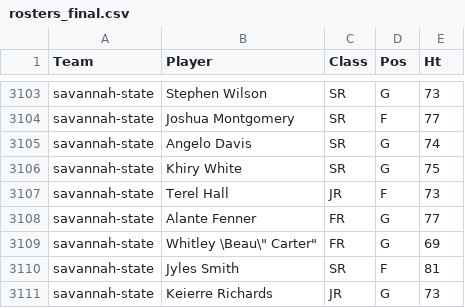
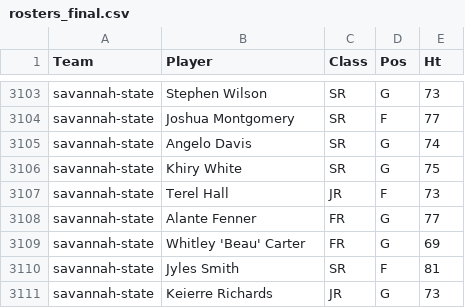
Before and after one commit to datadave/GADS9-NYC-Spring2014-Students, a CSV file: lab_submissions/project01/csheehan/rosters_final.csv, drawn as a sheet; only a part is shown, gaps mark what is left out.

Commit message:
Update rosters_final.csv

```diff
--- a/lab_submissions/project01/csheehan/rosters_final.csv
+++ b/lab_submissions/project01/csheehan/rosters_final.csv
@@ -3108,3 +3108,3 @@ savannah-state,"Terel Hall",JR,F,73
 savannah-state,"Alante Fenner",FR,G,77
-savannah-state,"Whitley \"Beau\" Carter",FR,G,69
+savannah-state,"Whitley 'Beau' Carter",FR,G,69
 savannah-state,"Jyles Smith",SR,F,81
```
